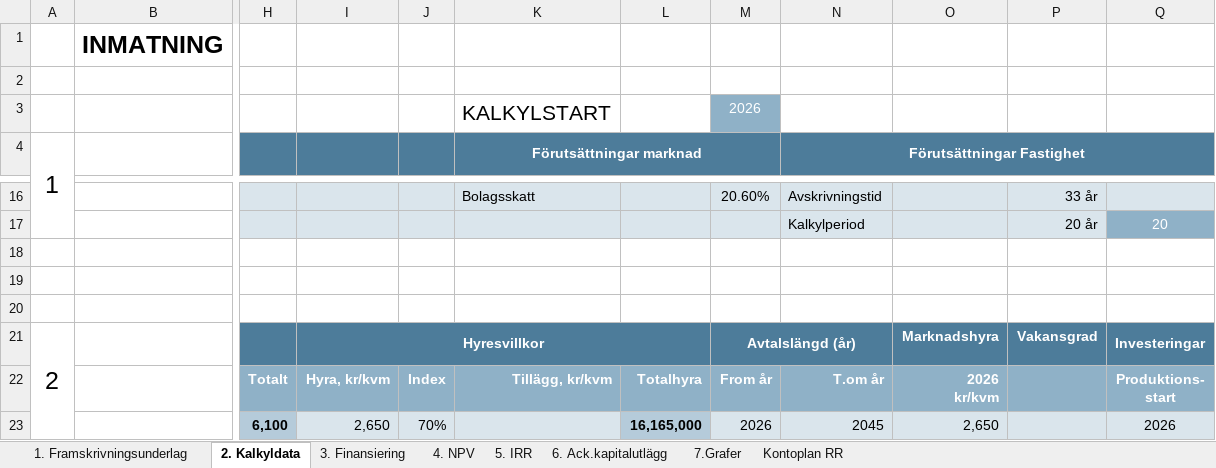
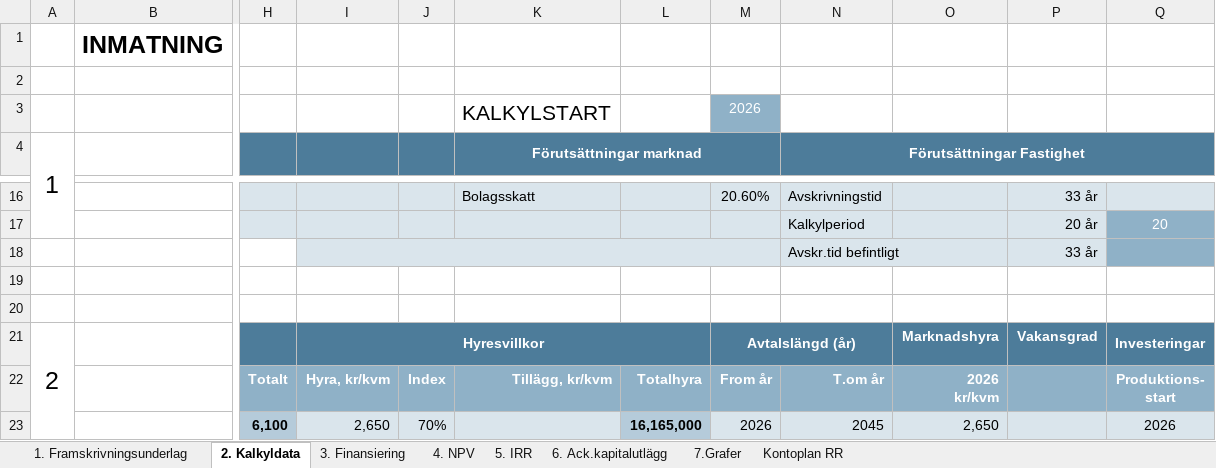
Before and after one commit to jockemedw/investeringskalkyl, an Excel workbook: build/lm371/LM371_v3.xlsx, sheet 2. Kalkyldata, drawn as a sheet; only a part is shown, gaps mark what is left out; values as stored, in another font and other column widths than the file's, no borders; conditional formats not drawn; 1 other sheet too large or unreadable and not compared; rows hold the shown columns only; the diff names each change by its address in the sheet, - before the commit and + after, or states it on an @@ line.

```diff
--- a/build/lm371/LM371_v3.xlsx (sheet 2. Kalkyldata)
+++ b/build/lm371/LM371_v3.xlsx (sheet 2. Kalkyldata)
-I18:N18 fill: none
+I18:N18 fill: #DAE5EC
+I18:M18 merged
-row 18: (empty)
+row 18:  |  |  |  |  |  |  |  | Avskr.tid befintligt |  | 33 år
-P18 fill: none
+P18 fill: #DAE5EC
-Q18 fill: none
+Q18 fill: #8FB1C7
```
Also changed, not shown: sheet 4. NPV, sheet 1. Framskrivningsunderlag, sheet 5. IRR, formulas that keep their value, 4 other files.
